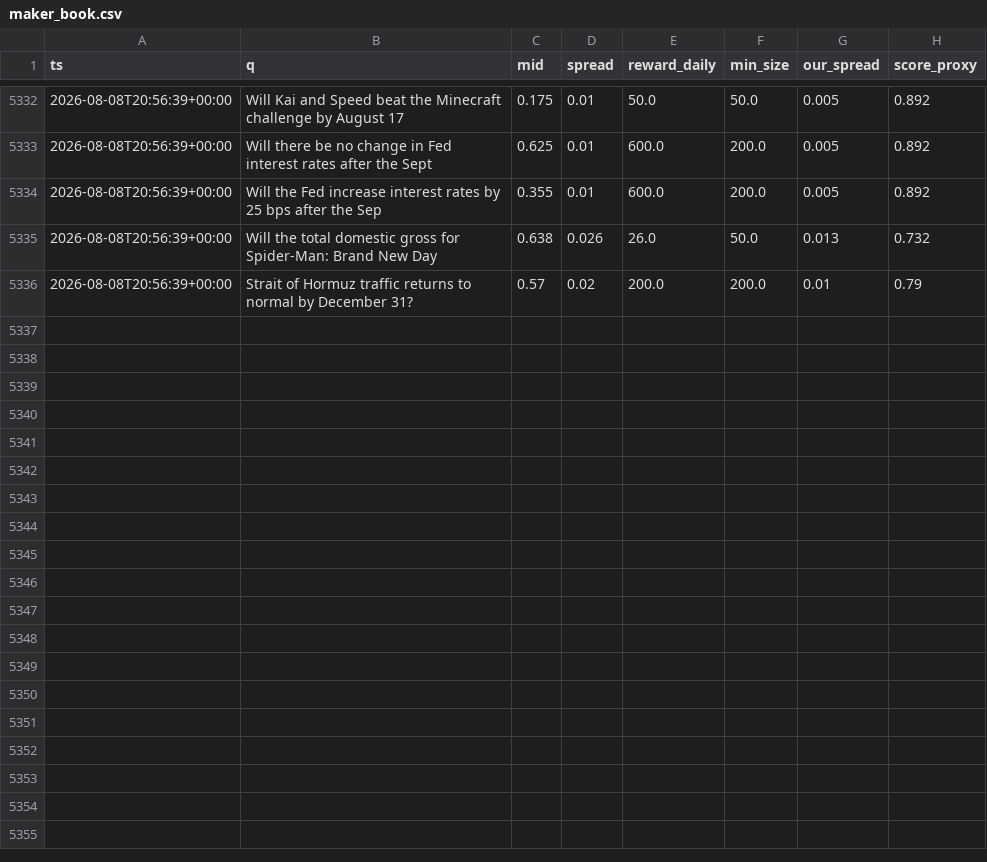
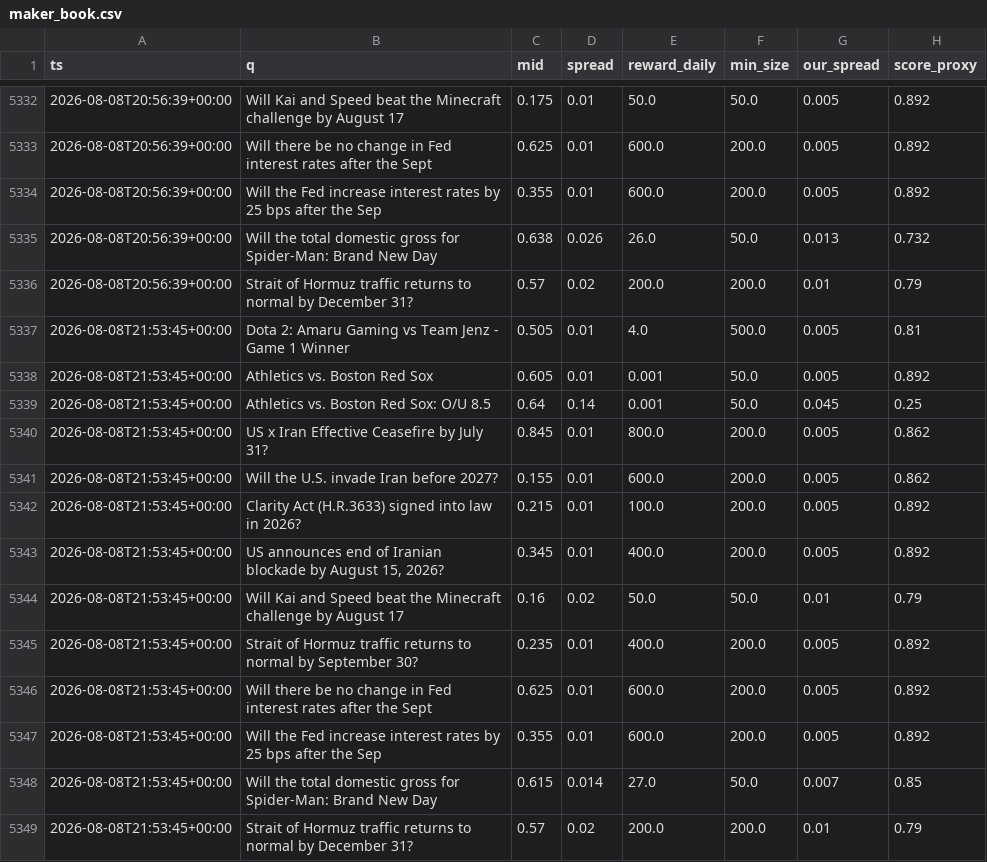
Before and after one commit to Savi-Swar/desk, a CSV file: collected/maker_book.csv, drawn as a sheet; only a part is shown, gaps mark what is left out; the diff names each change by its address in the sheet, - before the commit and + after, or states it on an @@ line.

```diff
--- a/collected/maker_book.csv
+++ b/collected/maker_book.csv
+row 5337: 2026-08-08T21:53:45+00:00 | Dota 2: Amaru Gaming vs Team Jenz - Game 1 Winner | 0.505 | 0.01 | 4.0 | 500.0 | 0.005 | 0.81
+row 5338: 2026-08-08T21:53:45+00:00 | Athletics vs. Boston Red Sox | 0.605 | 0.01 | 0.001 | 50.0 | 0.005 | 0.892
+row 5339: 2026-08-08T21:53:45+00:00 | Athletics vs. Boston Red Sox: O/U 8.5 | 0.64 | 0.14 | 0.001 | 50.0 | 0.045 | 0.25
+row 5340: 2026-08-08T21:53:45+00:00 | US x Iran Effective Ceasefire by July 31? | 0.845 | 0.01 | 800.0 | 200.0 | 0.005 | 0.862
+row 5341: 2026-08-08T21:53:45+00:00 | Will the U.S. invade Iran before 2027? | 0.155 | 0.01 | 600.0 | 200.0 | 0.005 | 0.862
+row 5342: 2026-08-08T21:53:45+00:00 | Clarity Act (H.R.3633) signed into law in 2026? | 0.215 | 0.01 | 100.0 | 200.0 | 0.005 | 0.892
+row 5343: 2026-08-08T21:53:45+00:00 | US announces end of Iranian blockade by August 15, 2026? | 0.345 | 0.01 | 400.0 | 200.0 | 0.005 | 0.892
+row 5344: 2026-08-08T21:53:45+00:00 | Will Kai and Speed beat the Minecraft challenge by August 17 | 0.16 | 0.02 | 50.0 | 50.0 | 0.01 | 0.79
+row 5345: 2026-08-08T21:53:45+00:00 | Strait of Hormuz traffic returns to normal by September 30? | 0.235 | 0.01 | 400.0 | 200.0 | 0.005 | 0.892
+row 5346: 2026-08-08T21:53:45+00:00 | Will there be no change in Fed interest rates after the Sept | 0.625 | 0.01 | 600.0 | 200.0 | 0.005 | 0.892
+row 5347: 2026-08-08T21:53:45+00:00 | Will the Fed increase interest rates by 25 bps after the Sep | 0.355 | 0.01 | 600.0 | 200.0 | 0.005 | 0.892
+row 5348: 2026-08-08T21:53:45+00:00 | Will the total domestic gross for Spider-Man: Brand New Day | 0.615 | 0.014 | 27.0 | 50.0 | 0.007 | 0.85
+row 5349: 2026-08-08T21:53:45+00:00 | Strait of Hormuz traffic returns to normal by December 31? | 0.57 | 0.02 | 200.0 | 200.0 | 0.01 | 0.79
```
Also changed, not shown: collected/maker_net.csv, collected/maker_net3.csv, 1 other file.
